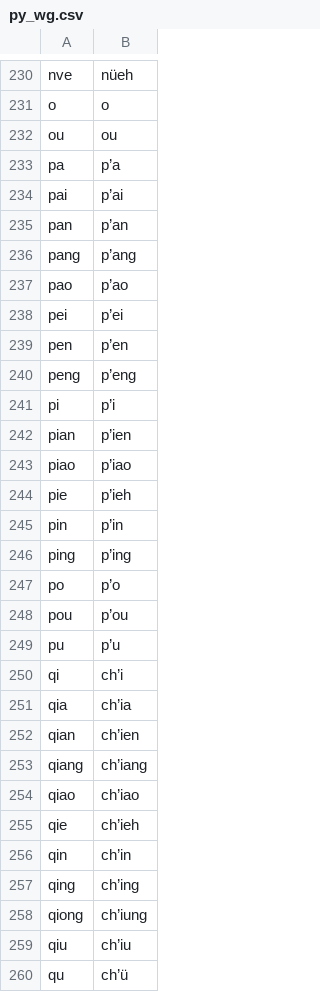
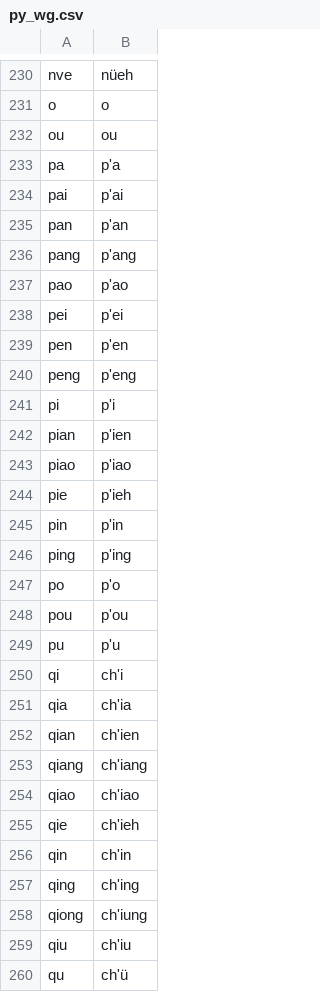
Before and after one commit to JHGFD82/RoManTools, a CSV file: src/data/py_wg.csv, drawn as a sheet; only a part is shown, gaps mark what is left out; the diff covers the shown part only.

```diff
--- a/src/data/py_wg.csv
+++ b/src/data/py_wg.csv
@@ -232,29 +232,29 @@ o,o
 ou,ou
-pa,p’a
-pai,p’ai
-pan,p’an
-pang,p’ang
-pao,p’ao
-pei,p’ei
-pen,p’en
-peng,p’eng
-pi,p’i
-pian,p’ien
-piao,p’iao
-pie,p’ieh
-pin,p’in
-ping,p’ing
-po,p’o
-pou,p’ou
-pu,p’u
-qi,ch’i
-qia,ch’ia
-qian,ch’ien
-qiang,ch’iang
-qiao,ch’iao
-qie,ch’ieh
-qin,ch’in
-qing,ch’ing
-qiong,ch’iung
-qiu,ch’iu
-qu,ch’ü
+pa,p'a
+pai,p'ai
+pan,p'an
+pang,p'ang
+pao,p'ao
+pei,p'ei
+pen,p'en
+peng,p'eng
+pi,p'i
+pian,p'ien
+piao,p'iao
+pie,p'ieh
+pin,p'in
+ping,p'ing
+po,p'o
+pou,p'ou
+pu,p'u
+qi,ch'i
+qia,ch'ia
+qian,ch'ien
+qiang,ch'iang
+qiao,ch'iao
+qie,ch'ieh
+qin,ch'in
+qing,ch'ing
+qiong,ch'iung
+qiu,ch'iu
+qu,ch'ü
```
Also changed, not shown: 77 edited cells elsewhere in this file.
